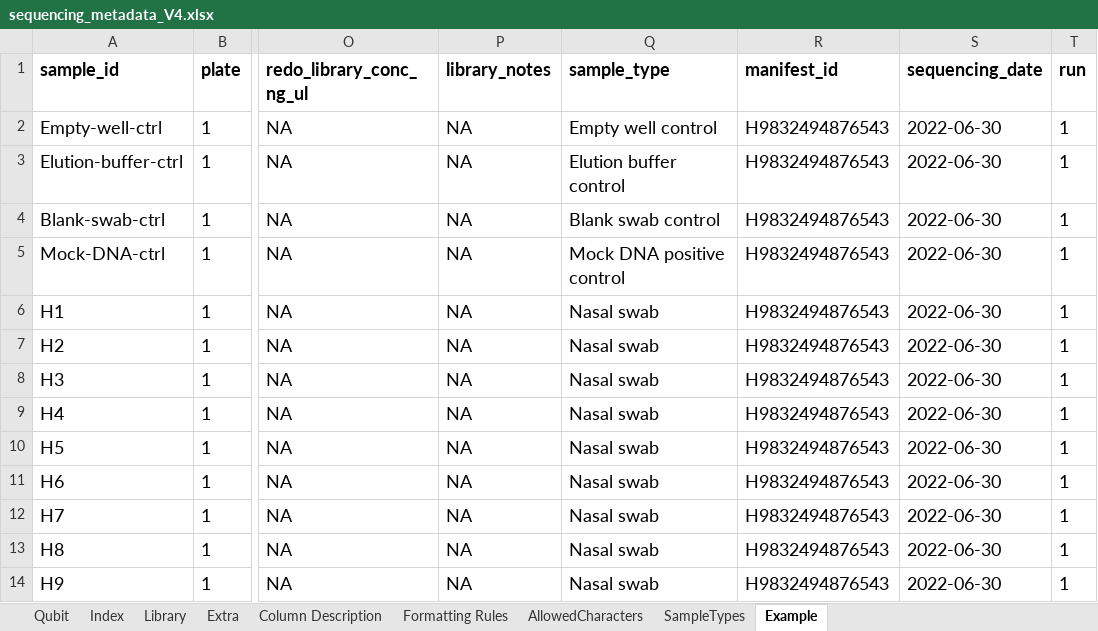
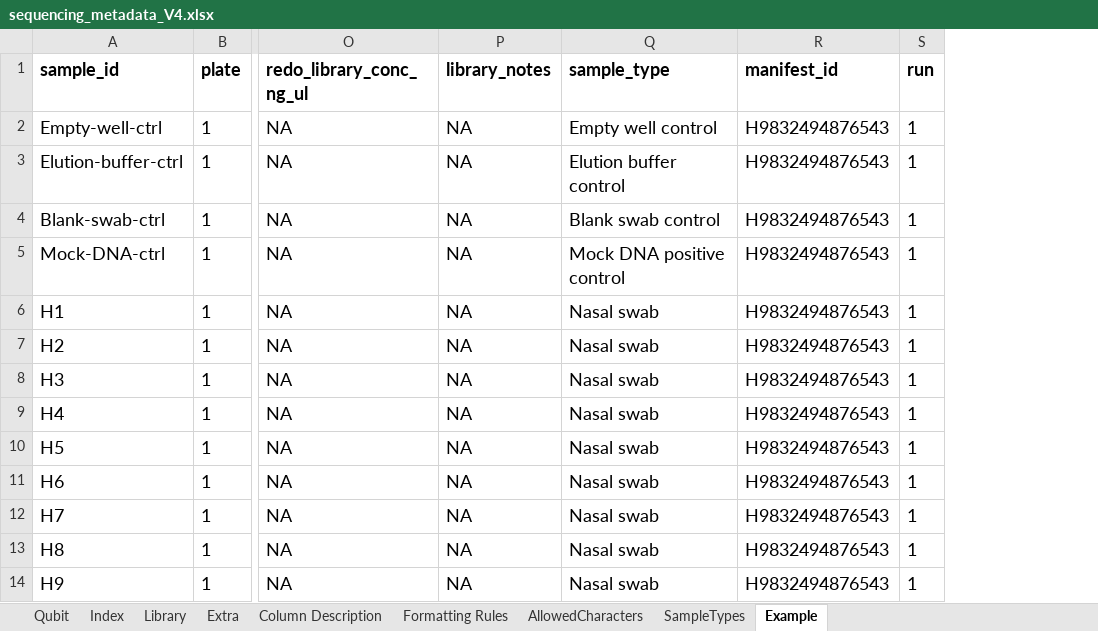
Before and after one commit to PHL-2/MetadataSheet, an Excel workbook: sequencing_metadata_V4.xlsx, sheet Example, drawn as a sheet; only a part is shown, gaps mark what is left out; values as stored, in another font and other column widths than the file's, no borders; the diff names each change by its address in the sheet, - before the commit and + after, or states it on an @@ line.

Commit message:
removed sequencing date column

```diff
--- a/sequencing_metadata_V4.xlsx (sheet Example)
+++ b/sequencing_metadata_V4.xlsx (sheet Example)
-column S (sequencing_date), rows 2-14: all 2022-06-30
```
Also changed, not shown: sheet Column Description, sheet Extra.
